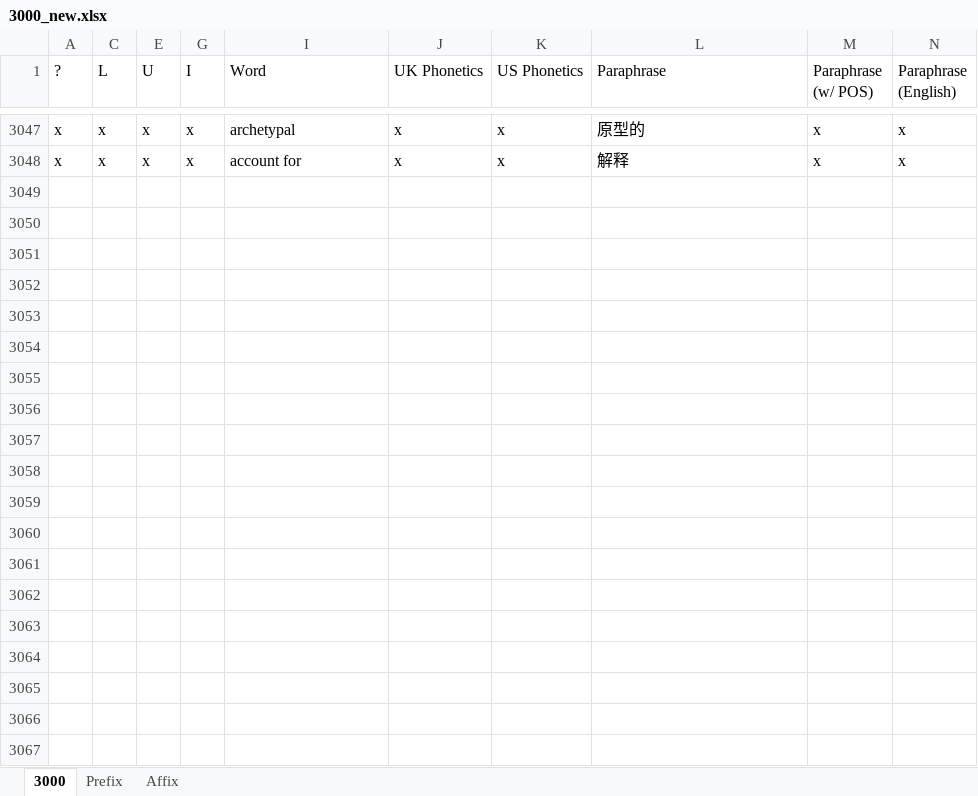
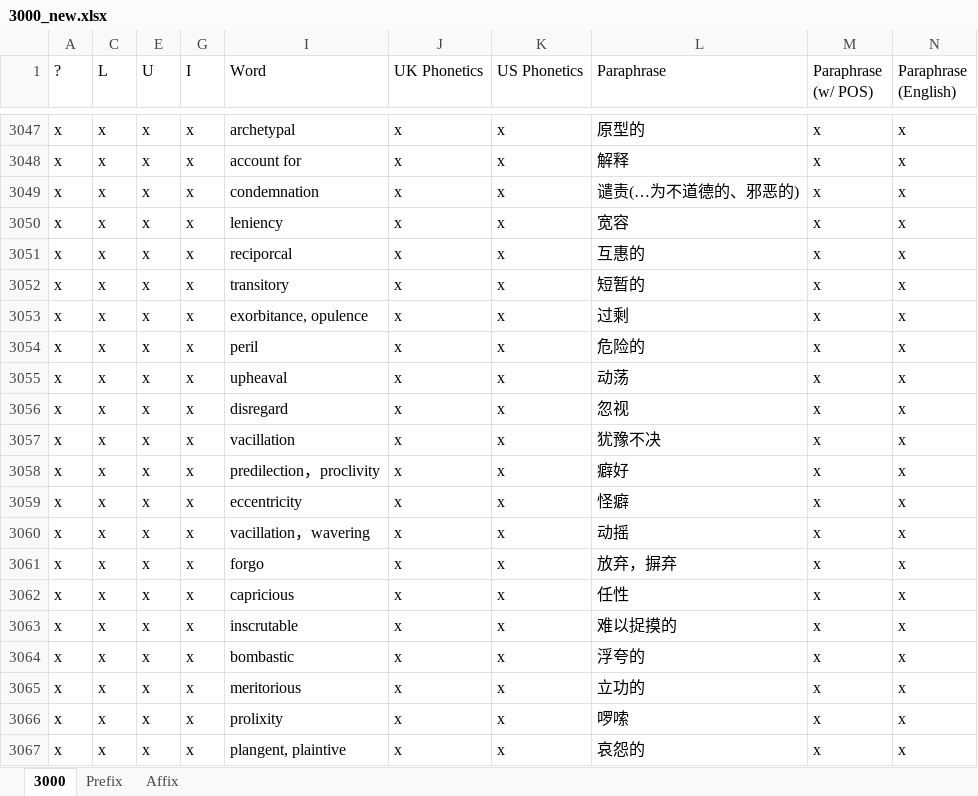
Before and after one commit to KraLurmumcoelcarix-173/3000, an Excel workbook: 3000_new.xlsx, sheet 3000, drawn as a sheet; only a part is shown, gaps mark what is left out; values as stored, in another font and other column widths than the file's, no cell formats; the diff covers the shown part only; the diff names each change by its address in the sheet, - before the commit and + after, or states it on an @@ line.

```diff
--- a/3000_new.xlsx (sheet 3000)
+++ b/3000_new.xlsx (sheet 3000)
+row 3049: x | x | x | x | condemnation | x | x | 谴责(…为不道德的、邪恶的) | x | x
+row 3050: x | x | x | x | leniency | x | x | 宽容 | x | x
+row 3051: x | x | x | x | reciporcal | x | x | 互惠的 | x | x
+row 3052: x | x | x | x | transitory | x | x | 短暂的 | x | x
+row 3053: x | x | x | x | exorbitance, opulence | x | x | 过剩 | x | x
+row 3054: x | x | x | x | peril | x | x | 危险的 | x | x
+row 3055: x | x | x | x | upheaval | x | x | 动荡 | x | x
+row 3056: x | x | x | x | disregard | x | x | 忽视 | x | x
+row 3057: x | x | x | x | vacillation | x | x | 犹豫不决 | x | x
+row 3058: x | x | x | x | predilection，proclivity | x | x | 癖好 | x | x
+row 3059: x | x | x | x | eccentricity | x | x | 怪癖 | x | x
+row 3060: x | x | x | x | vacillation，wavering | x | x | 动摇 | x | x
+row 3061: x | x | x | x | forgo | x | x | 放弃，摒弃 | x | x
+row 3062: x | x | x | x | capricious | x | x | 任性 | x | x
+row 3063: x | x | x | x | inscrutable | x | x | 难以捉摸的 | x | x
+row 3064: x | x | x | x | bombastic | x | x | 浮夸的 | x | x
+row 3065: x | x | x | x | meritorious | x | x | 立功的 | x | x
+row 3066: x | x | x | x | prolixity | x | x | 啰嗦 | x | x
+row 3067: x | x | x | x | plangent, plaintive | x | x | 哀怨的 | x | x
```
Also changed, not shown: 10 added rows and 7 edited cells elsewhere in this sheet, cell formats, hidden cells, 1 other file.
